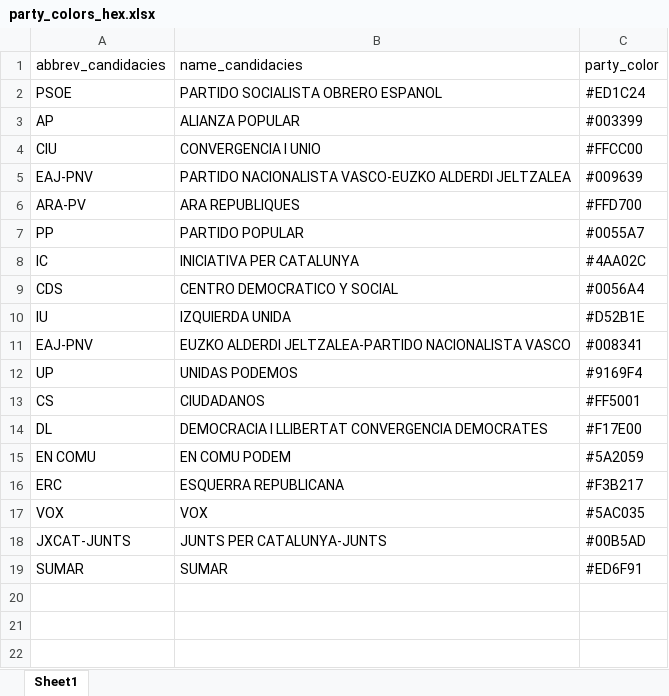
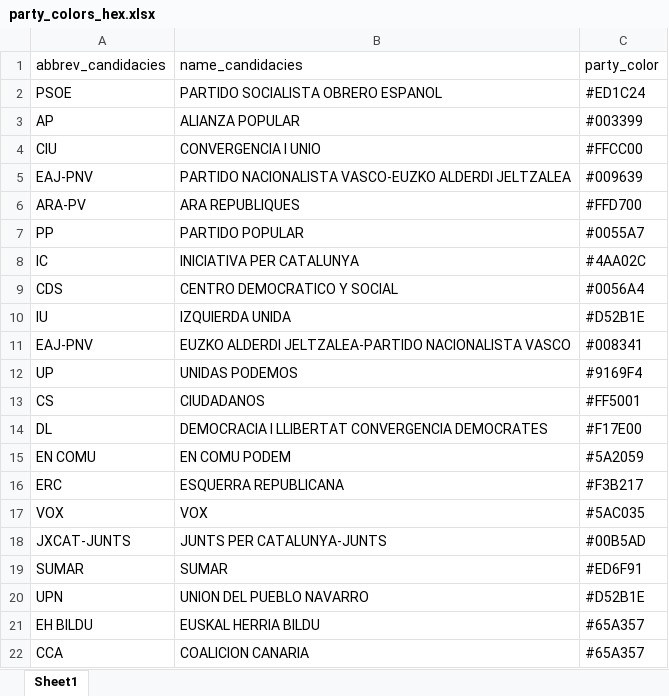
Before and after one commit to mikadsr/Pollspain-data, an Excel workbook: get auxiliary data/party_colors_hex.xlsx, sheet Sheet1, drawn as a sheet; values as stored, in another font and other column widths than the file's, no borders; the diff names each change by its address in the sheet, - before the commit and + after, or states it on an @@ line.

```diff
--- a/get auxiliary data/party_colors_hex.xlsx (sheet Sheet1)
+++ b/get auxiliary data/party_colors_hex.xlsx (sheet Sheet1)
+row 20: UPN | UNION DEL PUEBLO NAVARRO | #D52B1E
+row 21: EH BILDU | EUSKAL HERRIA BILDU | #65A357
+row 22: CCA | COALICION CANARIA | #65A357
```
Also changed, not shown: 2 other files.
